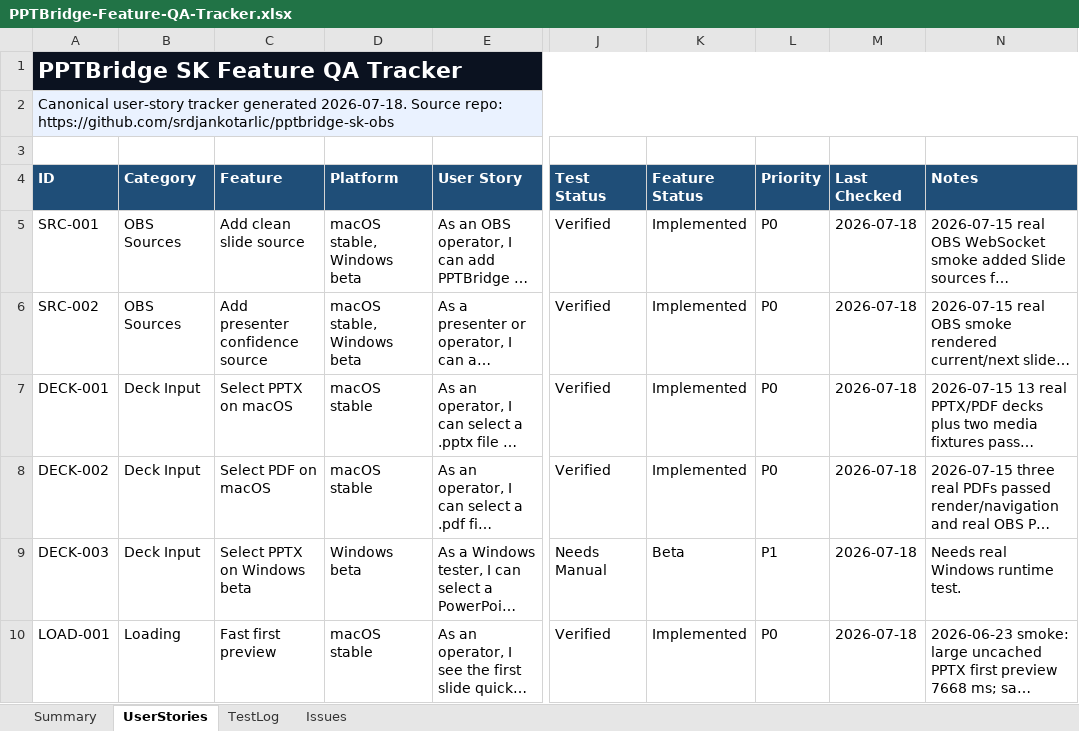
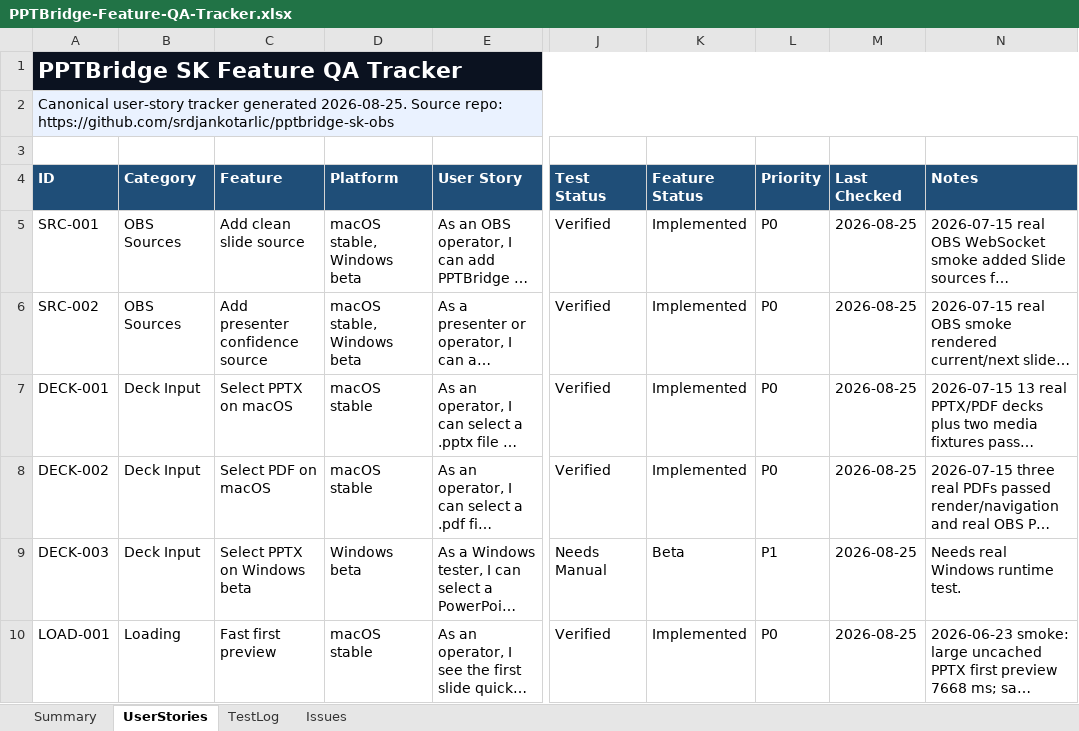
Before and after one commit to srdjankotarlic/pptbridge-sk-obs, an Excel workbook: qa/PPTBridge-Feature-QA-Tracker.xlsx, sheet UserStories, drawn as a sheet; only a part is shown, gaps mark what is left out; long unchanged cells end in …; values as stored, in another font and other column widths than the file's, no borders; table styles not drawn; the diff covers the shown part only; the diff names each change by its address in the sheet, - before the commit and + after, or states it on an @@ line.

```diff
--- a/qa/PPTBridge-Feature-QA-Tracker.xlsx (sheet UserStories)
+++ b/qa/PPTBridge-Feature-QA-Tracker.xlsx (sheet UserStories)
-A2 (ID): …tracker generated 2026-07-18. Source repo:…
+A2 (ID): …tracker generated 2026-08-25. Source repo:…
-M5:M10 (Last Checked): 2026-07-18
+M5:M10 (Last Checked): 2026-08-25
```
Also changed, not shown: 80 edited cells elsewhere in this sheet, sheet TestLog, sheet Issues, sheet Summary, formulas that keep their value, 22 other files.
